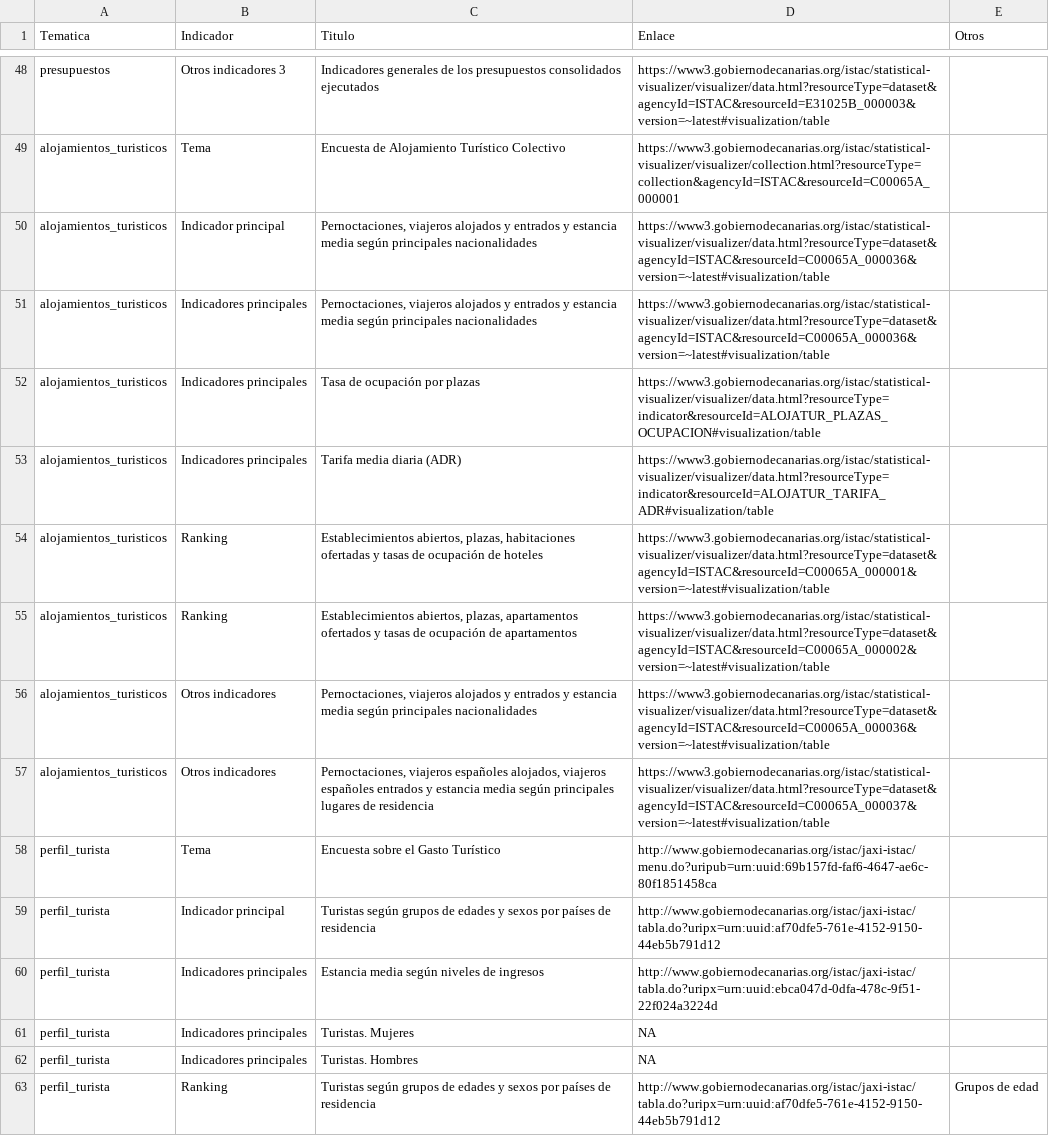
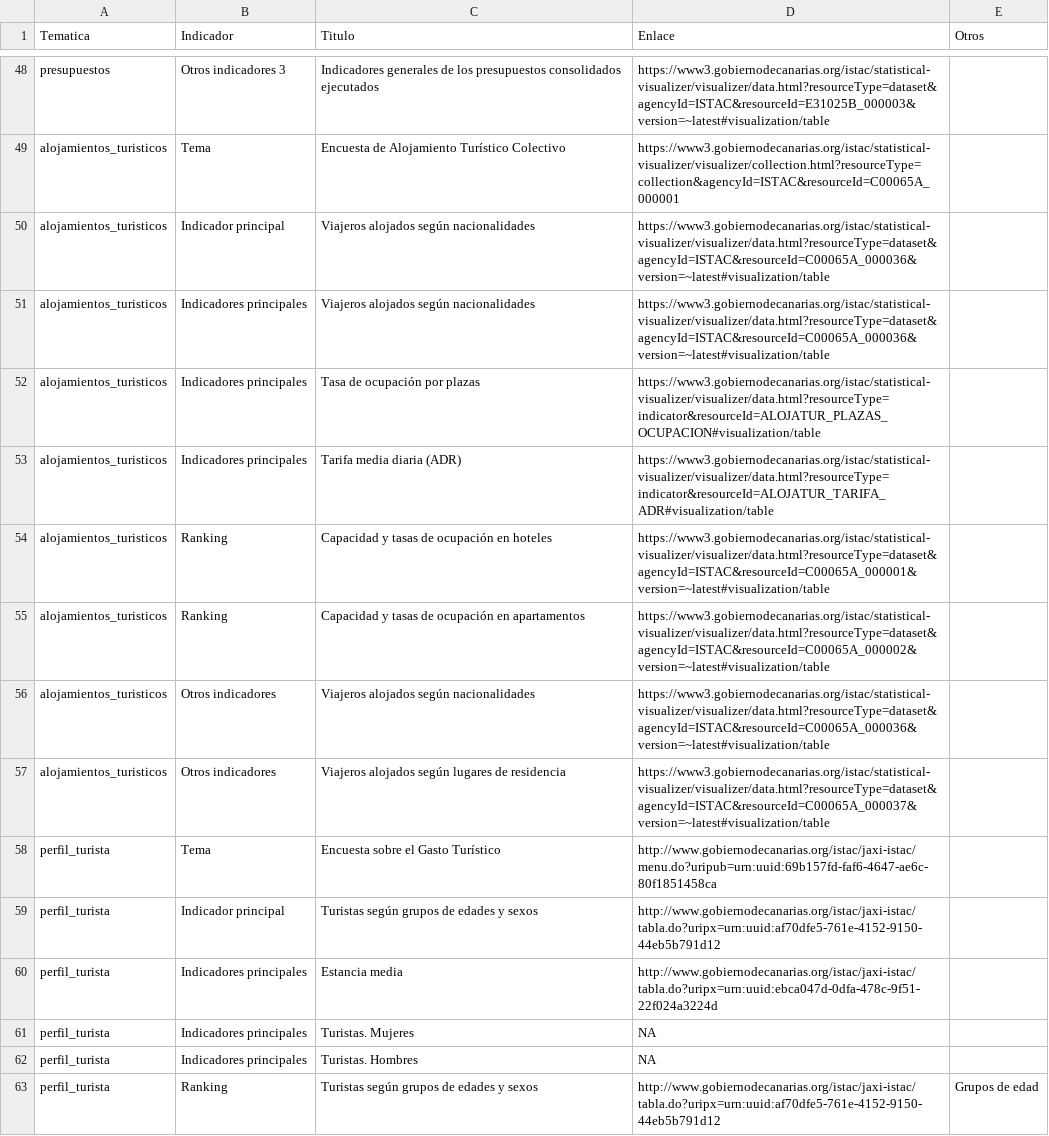
Before and after one commit to eDatos/fichas-municipales, a CSV file: enlaces.csv, drawn as a sheet; only a part is shown, gaps mark what is left out; the diff covers the shown part only.

Commit message:
Cambio de nombres de las tablas turísticas en los soportes de enlaces

```diff
--- a/enlaces.csv
+++ b/enlaces.csv
@@ -49,15 +49,15 @@ presupuestos,Otros indicadores 3,Indicadores generales de los presupuestos conso
 alojamientos_turisticos,Tema,Encuesta de Alojamiento Turístico Colectivo,https://www3.gobiernodecanarias.org/istac/statistical-visualizer/visualizer/collection.html?resourceType=collection&agencyId=ISTAC&resourceId=C00065A_000001,
-alojamientos_turisticos,Indicador principal,"Pernoctaciones, viajeros alojados y entrados y estancia media según principales nacionalidades",https://www3.gobiernodecanarias.org/istac/statistical-visualizer/visualizer/data.html?resourceType=dataset&agencyId=ISTAC&resourceId=C00065A_000036&version=~latest#visualization/table,
-alojamientos_turisticos,Indicadores principales,"Pernoctaciones, viajeros alojados y entrados y estancia media según principales nacionalidades",https://www3.gobiernodecanarias.org/istac/statistical-visualizer/visualizer/data.html?resourceType=dataset&agencyId=ISTAC&resourceId=C00065A_000036&version=~latest#visualization/table,
+alojamientos_turisticos,Indicador principal,Viajeros alojados según nacionalidades,https://www3.gobiernodecanarias.org/istac/statistical-visualizer/visualizer/data.html?resourceType=dataset&agencyId=ISTAC&resourceId=C00065A_000036&version=~latest#visualization/table,
+alojamientos_turisticos,Indicadores principales,Viajeros alojados según nacionalidades,https://www3.gobiernodecanarias.org/istac/statistical-visualizer/visualizer/data.html?resourceType=dataset&agencyId=ISTAC&resourceId=C00065A_000036&version=~latest#visualization/table,
 alojamientos_turisticos,Indicadores principales,Tasa de ocupación por plazas,https://www3.gobiernodecanarias.org/istac/statistical-visualizer/visualizer/data.html?resourceType=indicator&resourceId=ALOJATUR_PLAZAS_OCUPACION#visualization/table,
 alojamientos_turisticos,Indicadores principales,Tarifa media diaria (ADR),https://www3.gobiernodecanarias.org/istac/statistical-visualizer/visualizer/data.html?resourceType=indicator&resourceId=ALOJATUR_TARIFA_ADR#visualization/table,
-alojamientos_turisticos,Ranking,"Establecimientos abiertos, plazas, habitaciones ofertadas y tasas de ocupación de hoteles",https://www3.gobiernodecanarias.org/istac/statistical-visualizer/visualizer/data.html?resourceType=dataset&agencyId=ISTAC&resourceId=C00065A_000001&version=~latest#visualization/table,
-alojamientos_turisticos,Ranking,"Establecimientos abiertos, plazas, apartamentos ofertados y tasas de ocupación de apartamentos",https://www3.gobiernodecanarias.org/istac/statistical-visualizer/visualizer/data.html?resourceType=dataset&agencyId=ISTAC&resourceId=C00065A_000002&version=~latest#visualization/table,
-alojamientos_turisticos,Otros indicadores,"Pernoctaciones, viajeros alojados y entrados y estancia media según principales nacionalidades",https://www3.gobiernodecanarias.org/istac/statistical-visualizer/visualizer/data.html?resourceType=dataset&agencyId=ISTAC&resourceId=C00065A_000036&version=~latest#visualization/table,
-alojamientos_turisticos,Otros indicadores,"Pernoctaciones, viajeros españoles alojados, viajeros españoles entrados y estancia media según principales lugares de residencia",https://www3.gobiernodecanarias.org/istac/statistical-visualizer/visualizer/data.html?resourceType=dataset&agencyId=ISTAC&resourceId=C00065A_000037&version=~latest#visualization/table,
+alojamientos_turisticos,Ranking,Capacidad y tasas de ocupación en hoteles,https://www3.gobiernodecanarias.org/istac/statistical-visualizer/visualizer/data.html?resourceType=dataset&agencyId=ISTAC&resourceId=C00065A_000001&version=~latest#visualization/table,
+alojamientos_turisticos,Ranking,Capacidad y tasas de ocupación en apartamentos,https://www3.gobiernodecanarias.org/istac/statistical-visualizer/visualizer/data.html?resourceType=dataset&agencyId=ISTAC&resourceId=C00065A_000002&version=~latest#visualization/table,
+alojamientos_turisticos,Otros indicadores,Viajeros alojados según nacionalidades,https://www3.gobiernodecanarias.org/istac/statistical-visualizer/visualizer/data.html?resourceType=dataset&agencyId=ISTAC&resourceId=C00065A_000036&version=~latest#visualization/table,
+alojamientos_turisticos,Otros indicadores,Viajeros alojados según lugares de residencia,https://www3.gobiernodecanarias.org/istac/statistical-visualizer/visualizer/data.html?resourceType=dataset&agencyId=ISTAC&resourceId=C00065A_000037&version=~latest#visualization/table,
 perfil_turista,Tema,Encuesta sobre el Gasto Turístico,http://www.gobiernodecanarias.org/istac/jaxi-istac/menu.do?uripub=urn:uuid:69b157fd-faf6-4647-ae6c-80f1851458ca,
-perfil_turista,Indicador principal,Turistas según grupos de edades y sexos por países de residencia,http://www.gobiernodecanarias.org/istac/jaxi-istac/tabla.do?uripx=urn:uuid:af70dfe5-761e-4152-9150-44eb5b791d12,
-perfil_turista,Indicadores principales,Estancia media según niveles de ingresos,http://www.gobiernodecanarias.org/istac/jaxi-istac/tabla.do?uripx=urn:uuid:ebca047d-0dfa-478c-9f51-22f024a3224d,
+perfil_turista,Indicador principal,Turistas según grupos de edades y sexos,http://www.gobiernodecanarias.org/istac/jaxi-istac/tabla.do?uripx=urn:uuid:af70dfe5-761e-4152-9150-44eb5b791d12,
+perfil_turista,Indicadores principales,Estancia media,http://www.gobiernodecanarias.org/istac/jaxi-istac/tabla.do?uripx=urn:uuid:ebca047d-0dfa-478c-9f51-22f024a3224d,
 perfil_turista,Indicadores principales,Turistas. Mujeres,NA,
 perfil_turista,Indicadores principales,Turistas. Hombres,NA,
-perfil_turista,Ranking,Turistas según grupos de edades y sexos por países de residencia,http://www.gobiernodecanarias.org/istac/jaxi-istac/tabla.do?uripx=urn:uuid:af70dfe5-761e-4152-9150-44eb5b791d12,Grupos de edad
+perfil_turista,Ranking,Turistas según grupos de edades y sexos,http://www.gobiernodecanarias.org/istac/jaxi-istac/tabla.do?uripx=urn:uuid:af70dfe5-761e-4152-9150-44eb5b791d12,Grupos de edad
```
Also changed, not shown: 12 edited cells elsewhere in this file, 2 other files.
